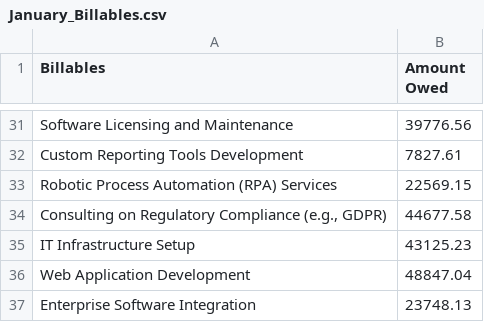
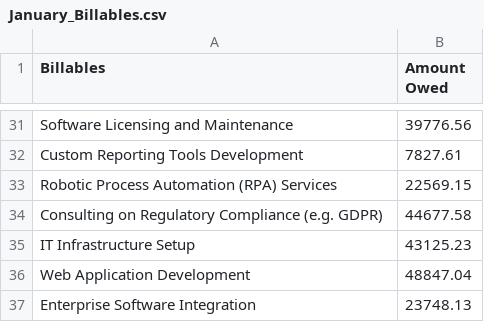
Before and after one commit to Jad-Dina19/Accounting-Software, a CSV file: data_files/January_Billables.csv, drawn as a sheet; only a part is shown, gaps mark what is left out.

```diff
--- a/data_files/January_Billables.csv
+++ b/data_files/January_Billables.csv
@@ -33,3 +33,3 @@ Custom Reporting Tools Development,7827.61
 Robotic Process Automation (RPA) Services,22569.15
-"Consulting on Regulatory Compliance (e.g., GDPR)",44677.58
+"Consulting on Regulatory Compliance (e.g. GDPR)",44677.58
 IT Infrastructure Setup,43125.23
```
Also changed, not shown: data_files/Taxes.csv, 4 other files.
